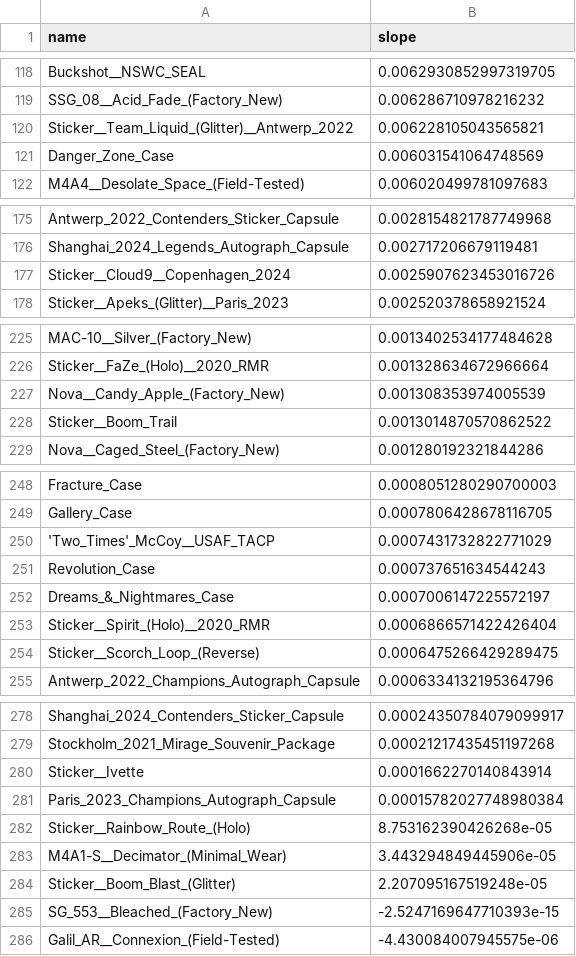
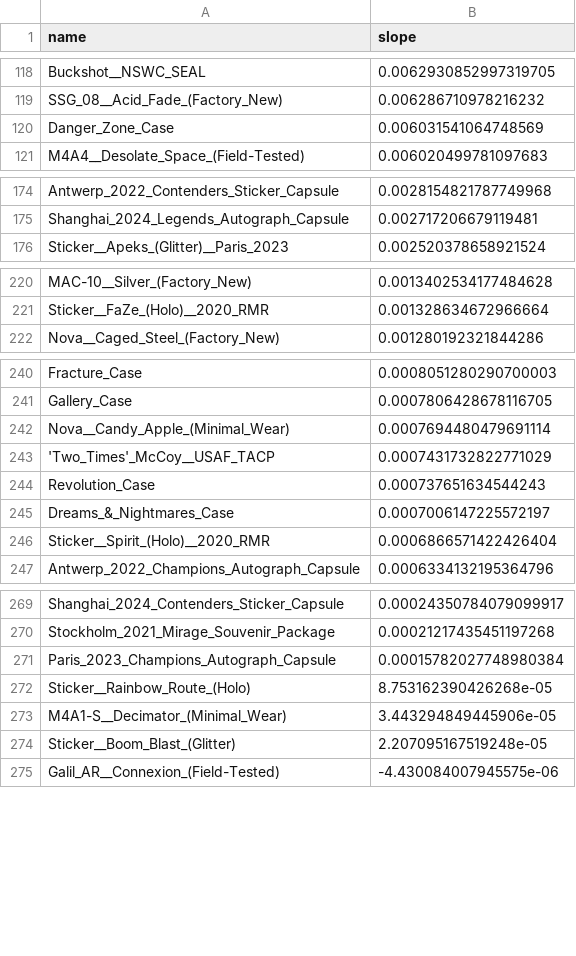
Before and after one commit to enesx44/skinbaron-trading-bot-v3, a CSV file: generated_files/price_calculation/slope_stats.csv, drawn as a sheet; only a part is shown, gaps mark what is left out; the diff covers the shown part only.

```diff
--- a/generated_files/price_calculation/slope_stats.csv
+++ b/generated_files/price_calculation/slope_stats.csv
@@ -119,3 +119,2 @@ Buckshot__NSWC_SEAL,0.0062930852997319705
 SSG_08__Acid_Fade_(Factory_New),0.006286710978216232
-Sticker__Team_Liquid_(Glitter)__Antwerp_2022,0.006228105043565821
 Danger_Zone_Case,0.006031541064748569
@@ -176,3 +175,2 @@ Antwerp_2022_Contenders_Sticker_Capsule,0.0028154821787749968
 Shanghai_2024_Legends_Autograph_Capsule,0.002717206679119481
-Sticker__Cloud9__Copenhagen_2024,0.0025907623453016726
 Sticker__Apeks_(Glitter)__Paris_2023,0.002520378658921524
@@ -226,4 +221,2 @@ MAC-10__Silver_(Factory_New),0.0013402534177484628
 Sticker__FaZe_(Holo)__2020_RMR,0.001328634672966664
-Nova__Candy_Apple_(Factory_New),0.001308353974005539
-Sticker__Boom_Trail,0.0013014870570862522
 Nova__Caged_Steel_(Factory_New),0.001280192321844286
@@ -249,2 +241,3 @@ Fracture_Case,0.0008051280290700003
 Gallery_Case,0.0007806428678116705
+Nova__Candy_Apple_(Minimal_Wear),0.0007694480479691114
 'Two_Times'_McCoy__USAF_TACP,0.0007431732822771029
@@ -253,3 +246,2 @@ Dreams_&_Nightmares_Case,0.0007006147225572197
 Sticker__Spirit_(Holo)__2020_RMR,0.0006866571422426404
-Sticker__Scorch_Loop_(Reverse),0.0006475266429289475
 Antwerp_2022_Champions_Autograph_Capsule,0.0006334132195364796
@@ -279,3 +270,2 @@ Shanghai_2024_Contenders_Sticker_Capsule,0.00024350784079099917
 Stockholm_2021_Mirage_Souvenir_Package,0.00021217435451197268
-Sticker__Ivette,0.0001662270140843914
 Paris_2023_Champions_Autograph_Capsule,0.00015782027748980384
@@ -284,3 +274,2 @@ M4A1-S__Decimator_(Minimal_Wear),3.443294849445906e-05
 Sticker__Boom_Blast_(Glitter),2.207095167519248e-05
-SG_553__Bleached_(Factory_New),-2.5247169647710393e-15
 Galil_AR__Connexion_(Field-Tested),-4.430084007945575e-06
```
Also changed, not shown: 13 removed rows elsewhere in this file, generated_files/create_bot_skinlist/bot_skinlist.csv, 2 other files.
